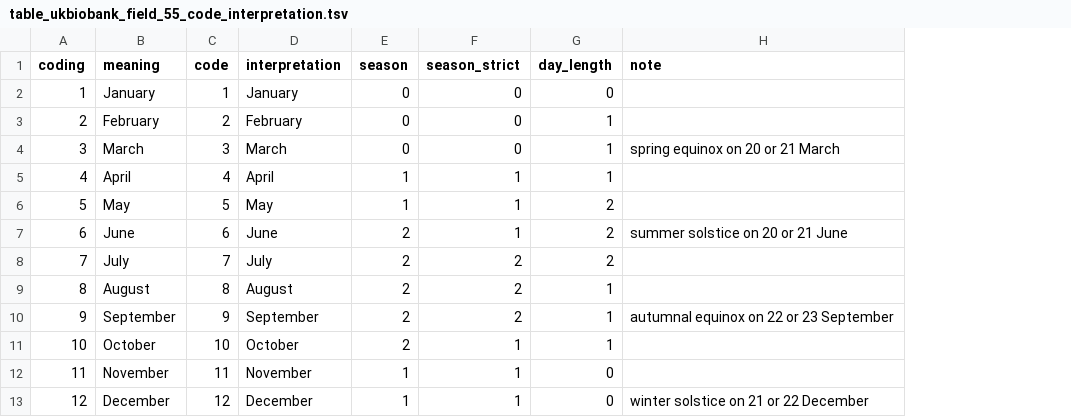
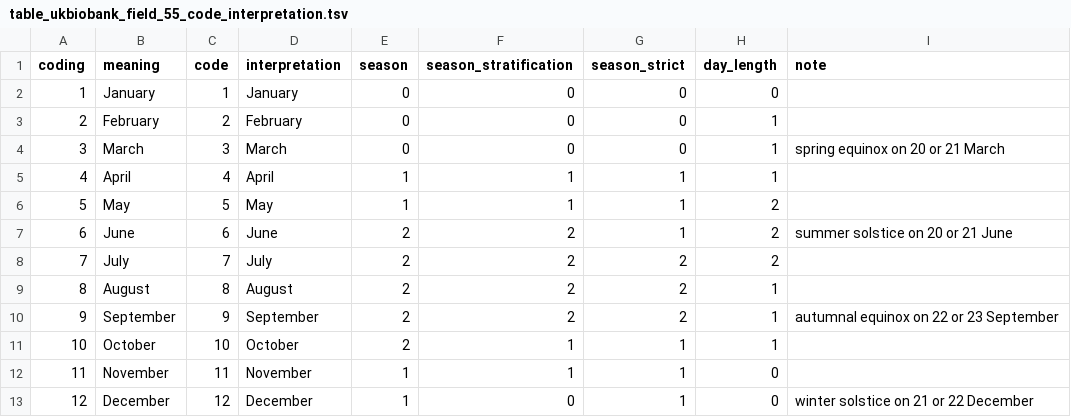
Before and after one commit to tcameronwaller/uk_biobank, a TSV file: parameters/table_ukbiobank_field_55_code_interpretation.tsv, drawn as a sheet; the diff names each change by its address in the sheet, - before the commit and + after, or states it on an @@ line.

```diff
--- a/parameters/table_ukbiobank_field_55_code_interpretation.tsv
+++ b/parameters/table_ukbiobank_field_55_code_interpretation.tsv
+column F (season_stratification), rows 2-13: 0 | 0 | 0 | 1 | 1 | 2 | 2 | 2 | 2 | 1 | 1 | 0
```
Also changed, not shown: parameters/table_ukbiobank_phenotype_variables.tsv, 4 other files.
